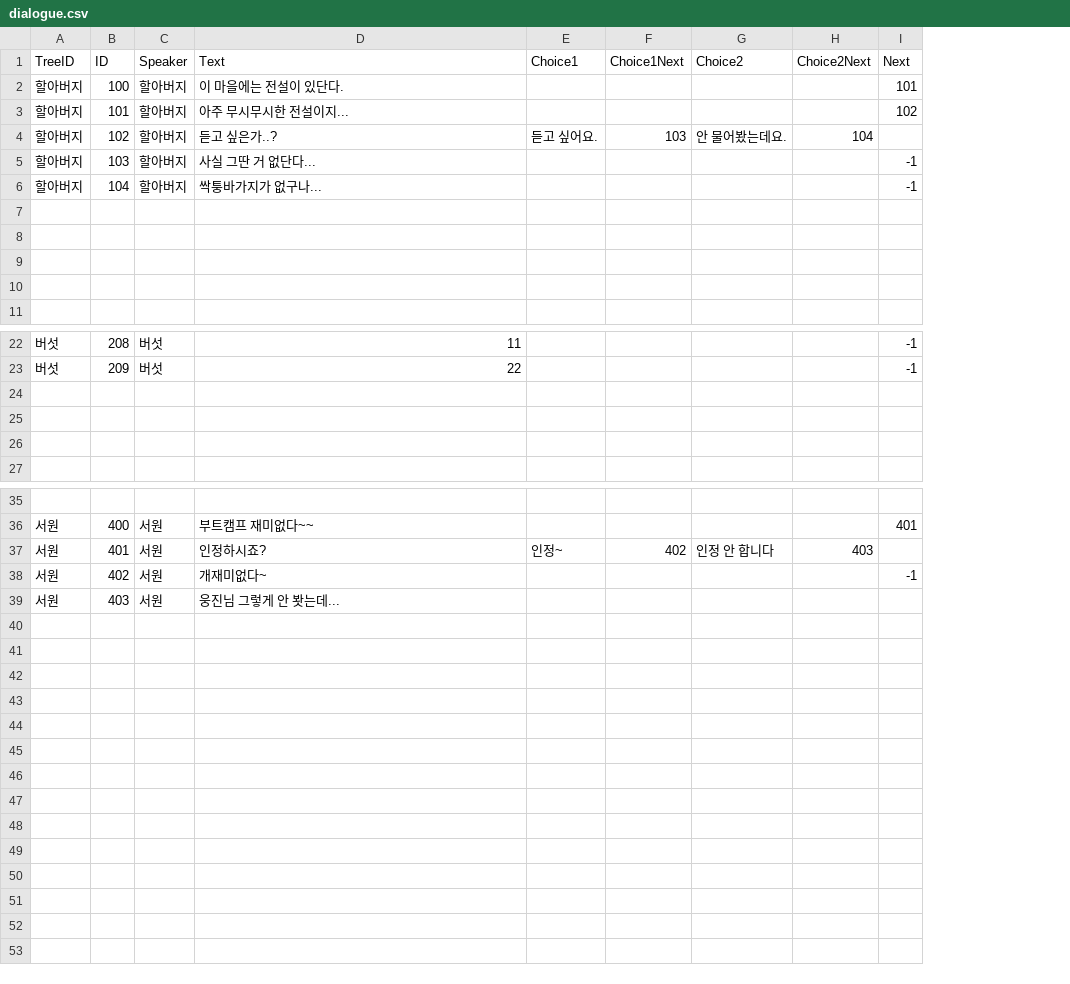
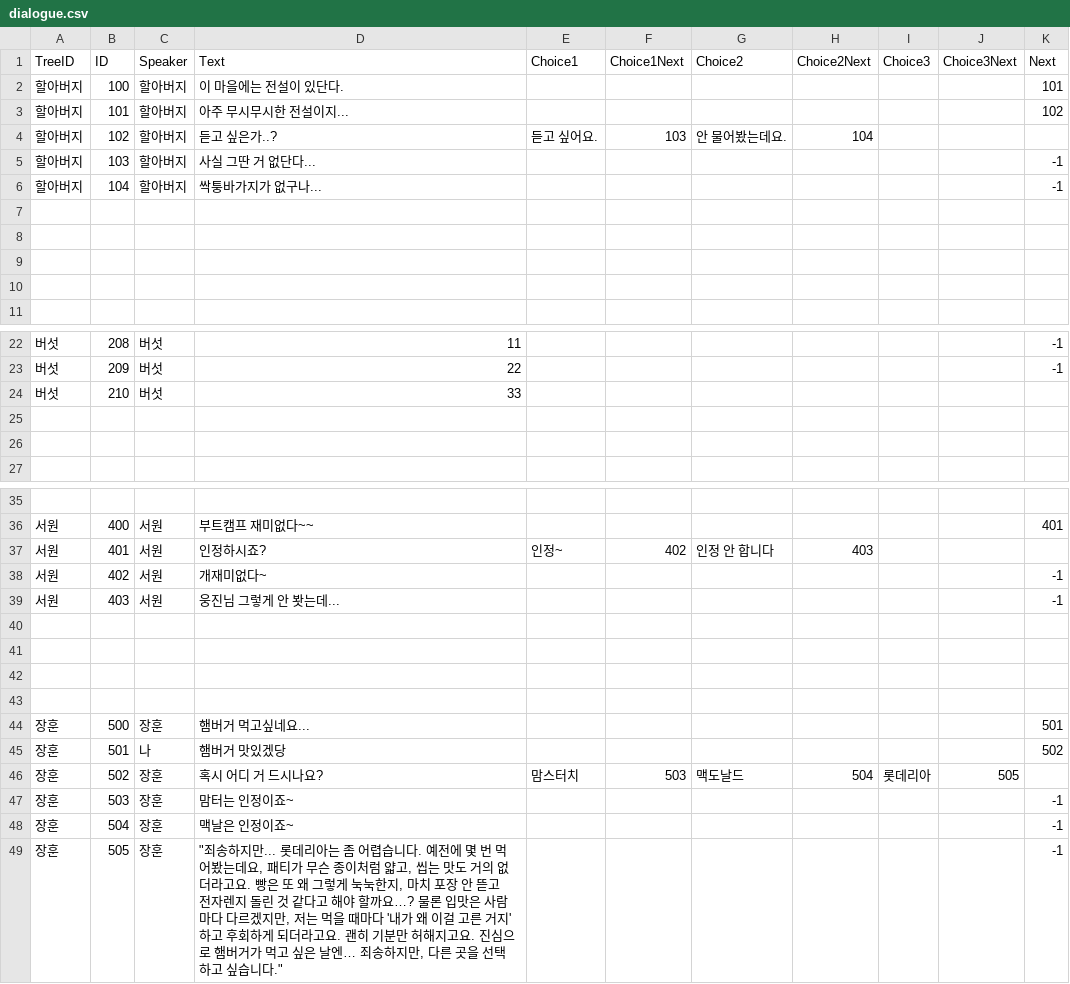
Before and after one commit to KUJ1031/TameNTactics, a CSV file: Assets/10. CommunicaionDialogues/dialogue.csv, drawn as a sheet; only a part is shown, gaps mark what is left out; addresses are those after the commit; the diff names each change by its address in the sheet, - before the commit and + after, or states it on an @@ line.

```diff
--- a/Assets/10. CommunicaionDialogues/dialogue.csv
+++ b/Assets/10. CommunicaionDialogues/dialogue.csv
+column I (Choice3), empty
+column J (Choice3Next), empty
-row 24: (empty)
+row 24: 버섯 | 210 | 버섯 | 33
-K39 (Next): (empty)
+K39 (Next): -1
+row 40: (empty)
+row 41: (empty)
+row 42: (empty)
+row 43: (empty)
+row 44: 장훈 | 500 | 장훈 | 햄버거 먹고싶네요... |  |  |  |  |  |  | 501
+row 45: 장훈 | 501 | 나 | 햄버거 맛있겠당 |  |  |  |  |  |  | 502
+row 46: 장훈 | 502 | 장훈 | 혹시 어디 거 드시나요? | 맘스터치 | 503 | 맥도날드 | 504 | 롯데리아 | 505
+row 47: 장훈 | 503 | 장훈 | 맘터는 인정이죠~ |  |  |  |  |  |  | -1
+row 48: 장훈 | 504 | 장훈 | 맥날은 인정이죠~ |  |  |  |  |  |  | -1
+row 49: 장훈 | 505 | 장훈 | "죄송하지만... 롯데리아는 좀 어렵습니다. 예전에 몇 번 먹어봤는데요, 패티가 무슨 종이처럼 얇고, 씹는 맛도 거의 없더라고요. 빵은 또 왜 그렇게 눅눅한지, 마치 포장 안 뜯고 전자렌지 돌린 것 같다고 해야 할까요…? 물론 입맛은 사람마다 다르겠지만, 저는 먹을 때마다 '내가 왜 이걸 고른 거지' 하고 후회하게 되더라고요. 괜히 기분만 허해지고요. 진심으로 햄버거가 먹고 싶은 날엔… 죄송하지만, 다른 곳을 선택하고 싶습니다." |  |  |  |  |  |  | -1
```
Also changed, not shown: 6 other files.
